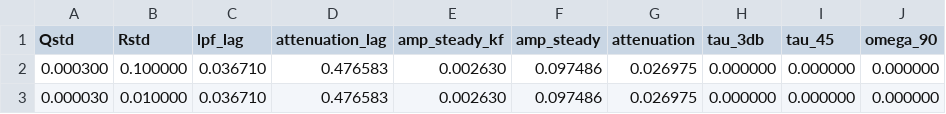
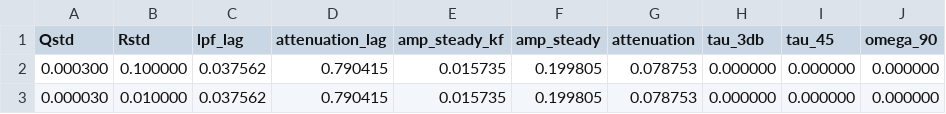
Before and after one commit to davegutz/mySolarStateOfCharge, a CSV file: SOC_Particle/pyStateOfCharge/KF1x1.csv, drawn as a sheet.

```diff
--- a/SOC_Particle/pyStateOfCharge/KF1x1.csv
+++ b/SOC_Particle/pyStateOfCharge/KF1x1.csv
@@ -1,3 +1,3 @@
 Qstd, Rstd, lpf_lag, attenuation_lag,  amp_steady_kf, amp_steady, attenuation, tau_3db, tau_45, omega_90,
- 0.000300, 0.100000, 0.036710, 0.476583, 0.002630, 0.097486, 0.026975, 0.000000, 0.000000, 0.000000,
- 0.000030, 0.010000, 0.036710, 0.476583, 0.002630, 0.097486, 0.026975, 0.000000, 0.000000, 0.000000,
+ 0.000300, 0.100000, 0.037562, 0.790415, 0.015735, 0.199805, 0.078753, 0.000000, 0.000000, 0.000000,
+ 0.000030, 0.010000, 0.037562, 0.790415, 0.015735, 0.199805, 0.078753, 0.000000, 0.000000, 0.000000,
```
Also changed, not shown: 2 other files.
